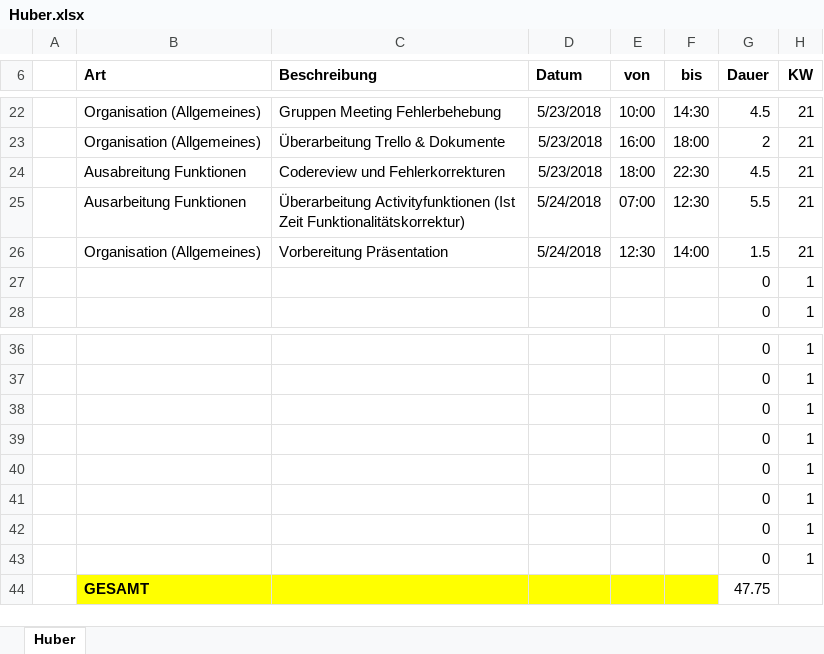
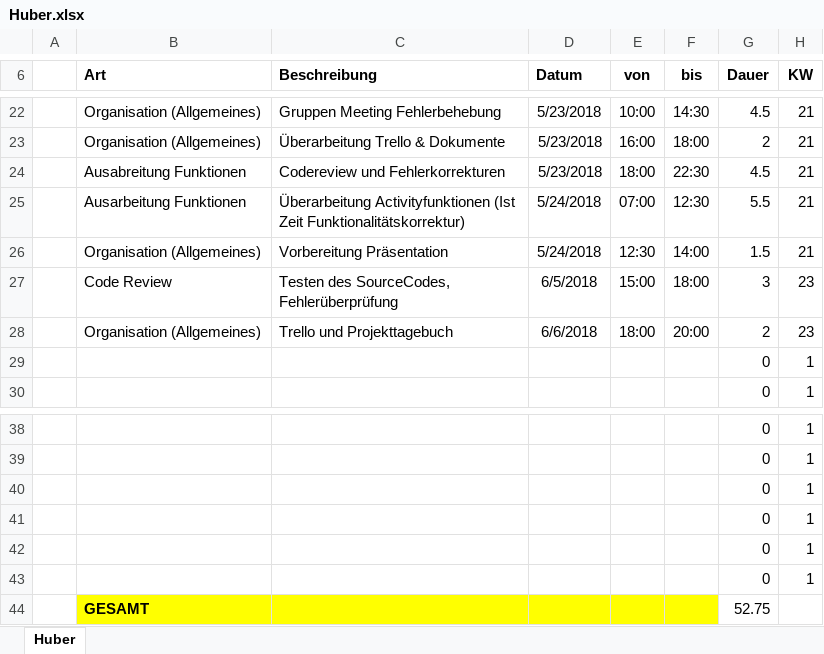
Before and after one commit to ateuchtmann/259035_SoftEngPR, an Excel workbook: Dokumente/Zeiterfassung/Huber.xlsx, sheet Huber, drawn as a sheet; only a part is shown, gaps mark what is left out; values as stored, in another font and other column widths than the file's, no borders; table styles not drawn; removed rows and columns are numbered as before the commit, all else as after; the diff names each change by its address in the sheet, - before the commit and + after, or states it on an @@ line.

Commit message:
Zeiterfassung Projekttagebuch

```diff
--- a/Dokumente/Zeiterfassung/Huber.xlsx (sheet Huber)
+++ b/Dokumente/Zeiterfassung/Huber.xlsx (sheet Huber)
+row 27:  | Code Review | Testen des SourceCodes, Fehlerüberprüfung | 6/5/2018 | 15:00 | 18:00 | 3 | 23
+row 28:  | Organisation (Allgemeines) | Trello und Projekttagebuch | 6/6/2018 | 18:00 | 20:00 | 2 | 23
-row 42:  |  |  |  |  |  | 0 | 1
-row 43:  |  |  |  |  |  | 0 | 1
-G44 (Dauer): 47.75
+G44 (Dauer): 52.75
```
Also changed, not shown: 1 other file.
